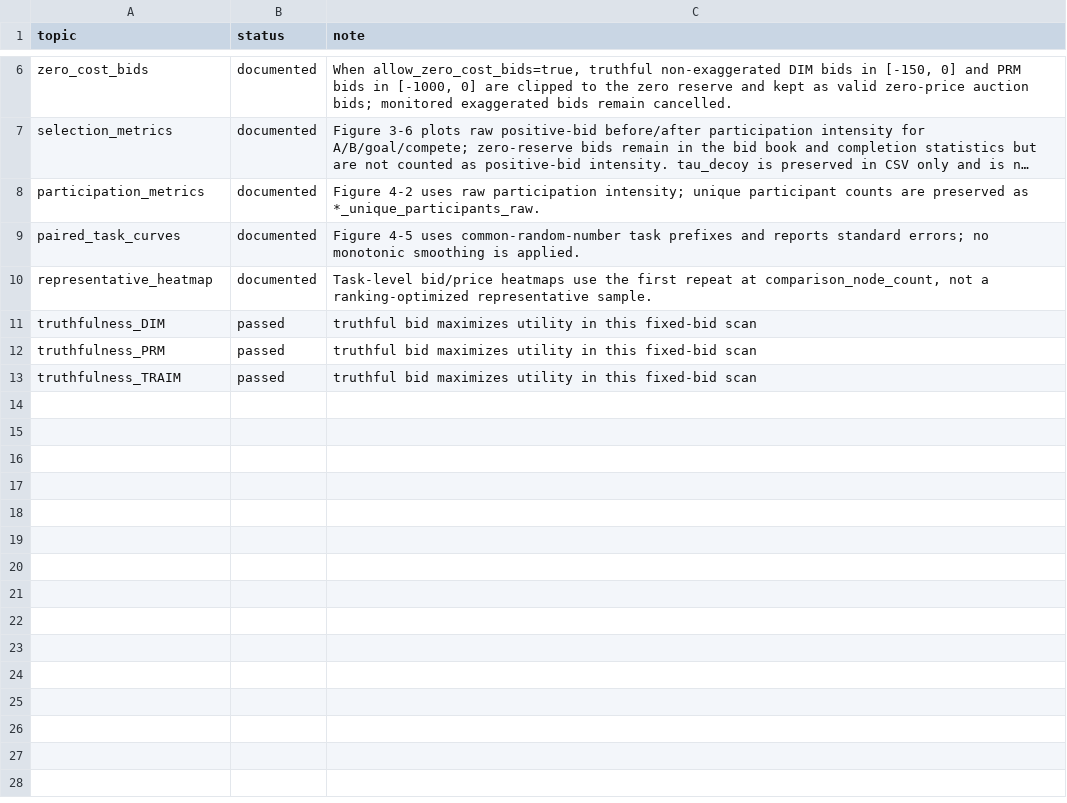
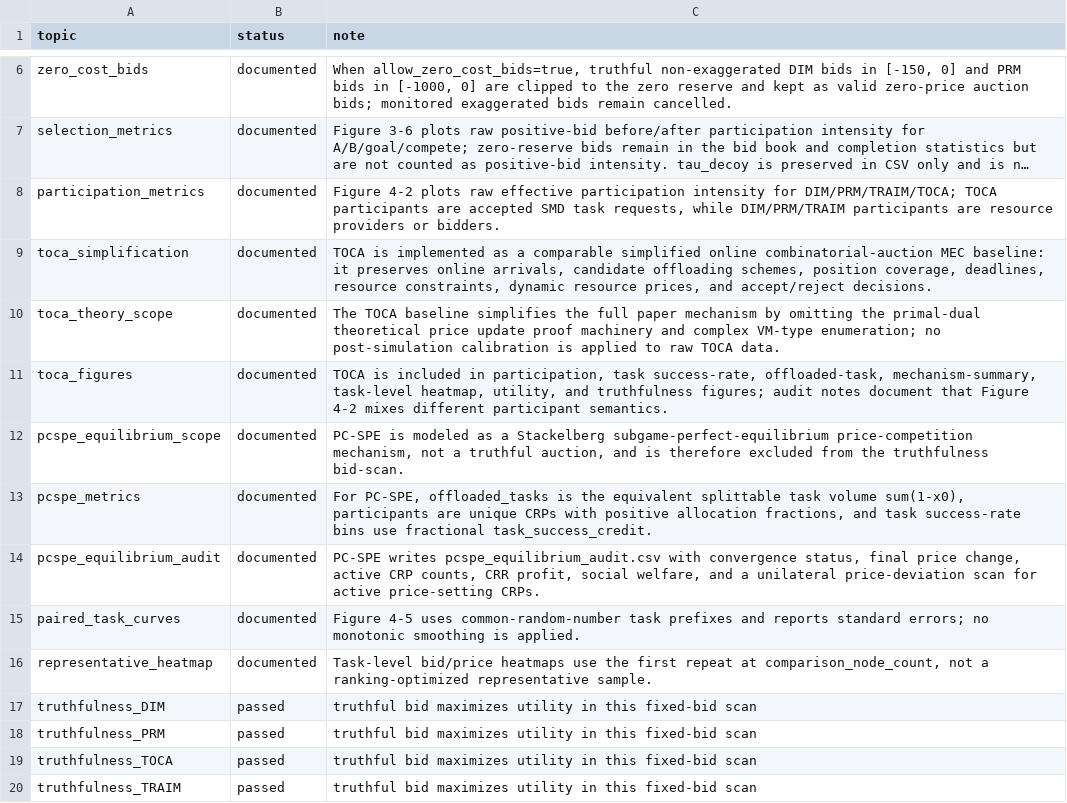
Before and after one commit to Wx-Zawks/DecoyEffectPaperExperiment2, a CSV file: outputs_py/audit_notes.csv, drawn as a sheet; only a part is shown, gaps mark what is left out; long unchanged cells end in …; the diff names each change by its address in the sheet, - before the commit and + after, or states it on an @@ line.

```diff
--- a/outputs_py/audit_notes.csv
+++ b/outputs_py/audit_notes.csv
-C8 (note): Figure 4-2 uses raw participation intensity; unique participant counts are preserved as *_unique_participants_raw.
+C8 (note): Figure 4-2 plots raw effective participation intensity for DIM/PRM/TRAIM/TOCA; TOCA participants are accepted SMD task requests, while DIM/PRM/TRAIM participants are resource providers or bidders.
+row 9: toca_simplification | documented | TOCA is implemented as a comparable simplified online combinatorial-auction MEC baseline: it preserves online arrivals, candidate offloading schemes, position coverage, deadlines, resource constraints, dynamic resource prices, and accept/reject decisions.
+row 10: toca_theory_scope | documented | The TOCA baseline simplifies the full paper mechanism by omitting the primal-dual theoretical price update proof machinery and complex VM-type enumeration; no post-simulation calibration is applied to raw TOCA data.
+row 11: toca_figures | documented | TOCA is included in participation, task success-rate, offloaded-task, mechanism-summary, task-level heatmap, utility, and truthfulness figures; audit notes document that Figure 4-2 mixes different participant semantics.
+row 12: pcspe_equilibrium_scope | documented | PC-SPE is modeled as a Stackelberg subgame-perfect-equilibrium price-competition mechanism, not a truthful auction, and is therefore excluded from the truthfulness bid-scan.
+row 13: pcspe_metrics | documented | For PC-SPE, offloaded_tasks is the equivalent splittable task volume sum(1-x0), participants are unique CRPs with positive allocation fractions, and task success-rate bins use fractional task_success_credit.
+row 14: pcspe_equilibrium_audit | documented | PC-SPE writes pcspe_equilibrium_audit.csv with convergence status, final price change, active CRP counts, CRR profit, social welfare, and a unilateral price-deviation scan for active price-setting CRPs.
+row 19: truthfulness_TOCA | passed | truthful bid maximizes utility in this fixed-bid scan
```
Also changed, not shown: outputs_py/csv/raw/task_level_bids_raw.csv, outputs_py/csv/raw/truthfulness_check_raw.csv, 47 other files.
